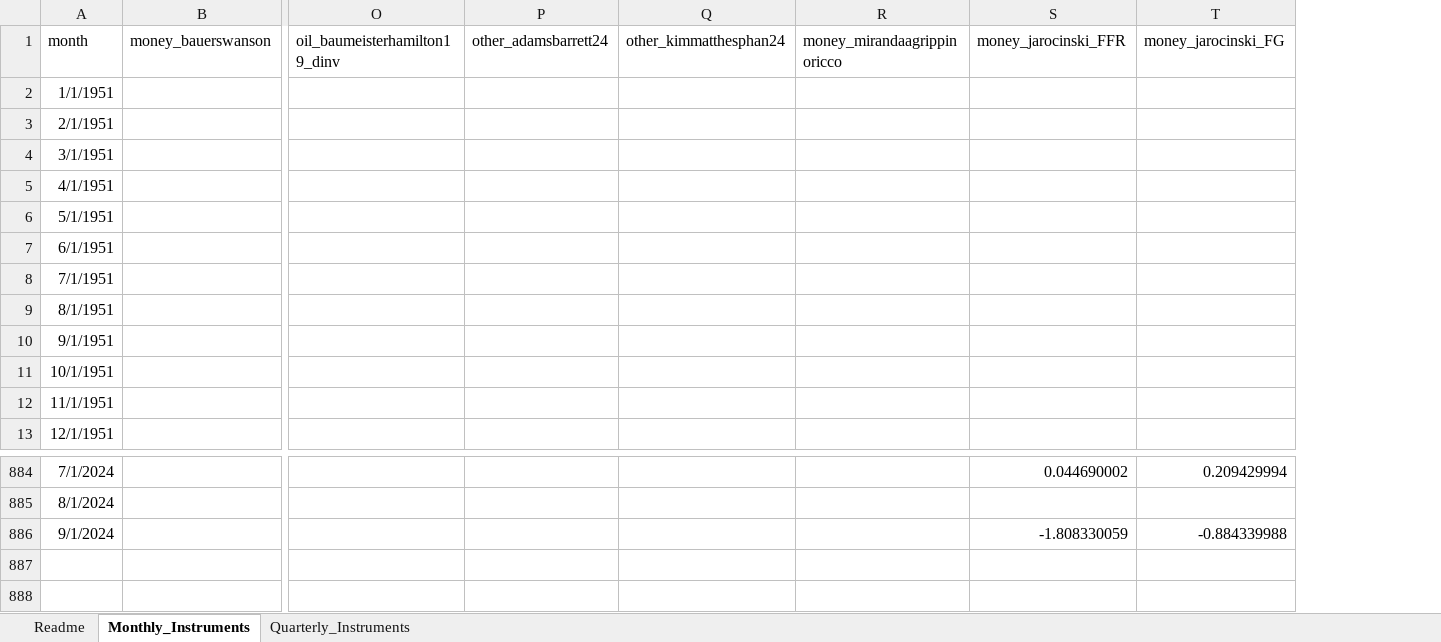
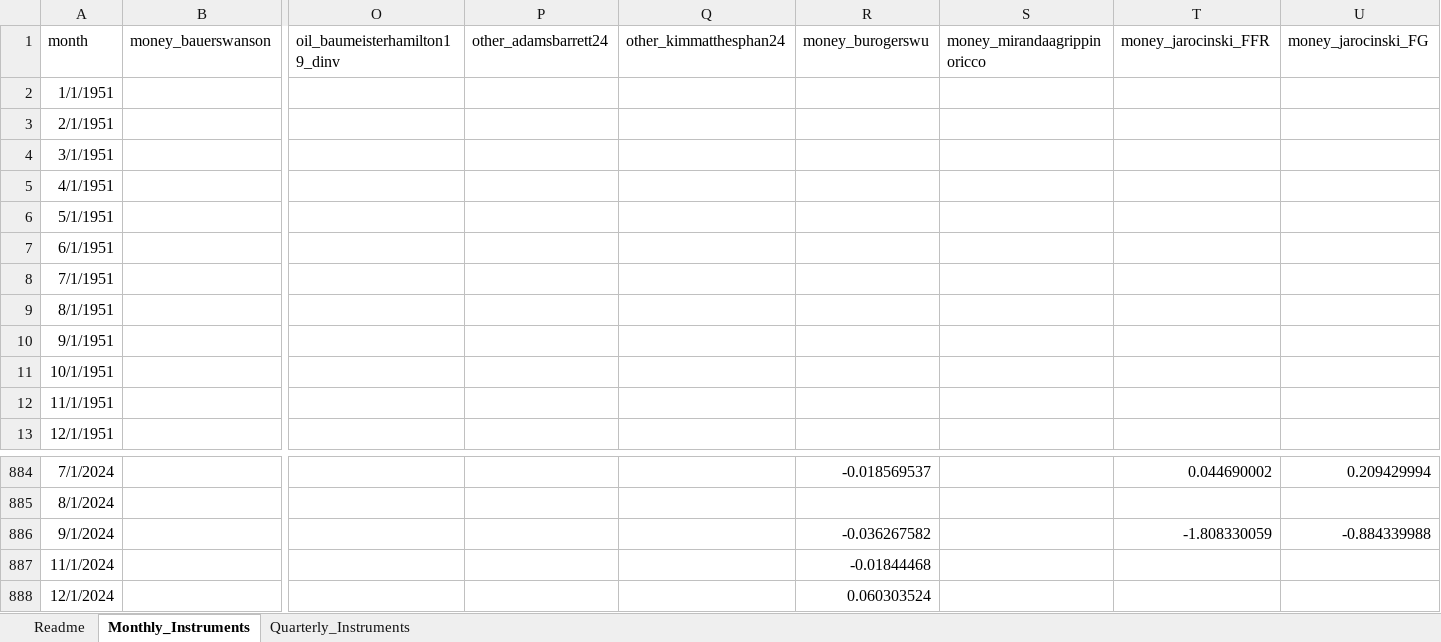
Before and after one commit to jonathanjadams/structuralshocks, an Excel workbook: harmonized_instruments.xlsx, sheet Monthly_Instruments, drawn as a sheet; only a part is shown, gaps mark what is left out; values as stored, in another font and other column widths than the file's, no borders; rows hold the shown columns only; the diff names each change by its address in the sheet, - before the commit and + after, or states it on an @@ line.

Commit message:
Add files via upload
update to v03.2

```diff
--- a/harmonized_instruments.xlsx (sheet Monthly_Instruments)
+++ b/harmonized_instruments.xlsx (sheet Monthly_Instruments)
+column R, row 1: money_burogerswu; rows 884-886: -0.018569537 |  | -0.036267582
+row 887: 11/1/2024 |  |  |  |  | -0.01844468
+row 888: 12/1/2024 |  |  |  |  | 0.060303524
```
